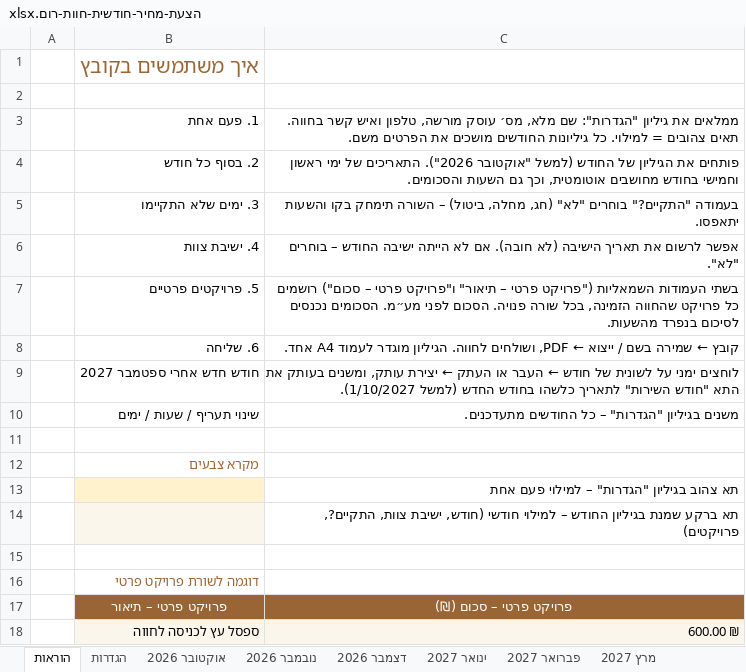
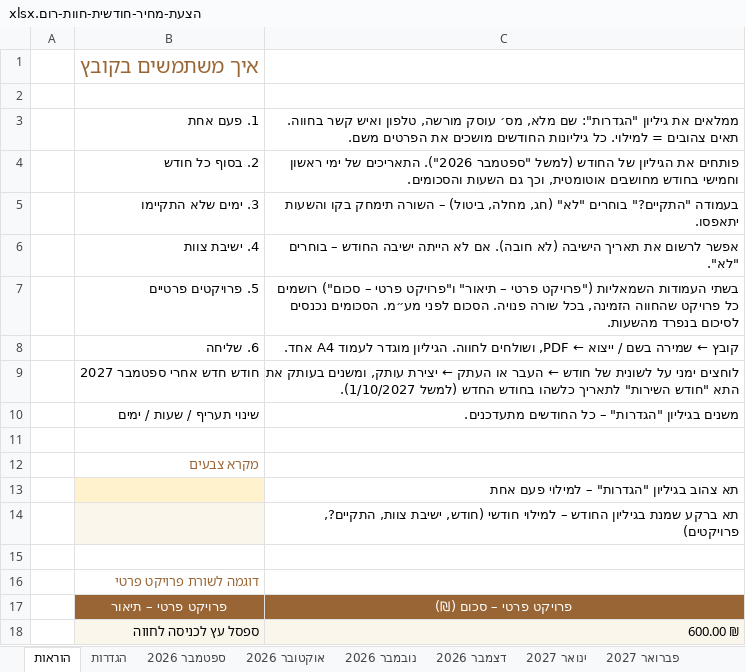
Before and after one commit to nettaamit21-crypto/me, an Excel workbook: quotes/הצעת-מחיר-חודשית-חוות-רום.xlsx, sheet הוראות, drawn as a sheet; values as stored, in another font and other column widths than the file's, no borders; the diff names each change by its address in the sheet, - before the commit and + after, or states it on an @@ line.

```diff
--- a/quotes/הצעת-מחיר-חודשית-חוות-רום.xlsx (sheet הוראות)
+++ b/quotes/הצעת-מחיר-חודשית-חוות-רום.xlsx (sheet הוראות)
+sheet tab: ספטמבר 2026
-C4: …החודש (למשל "אוקטובר 2026"). התאריכים…
+C4: …החודש (למשל "ספטמבר 2026"). התאריכים…
```
Also changed, not shown: 2 other files.
